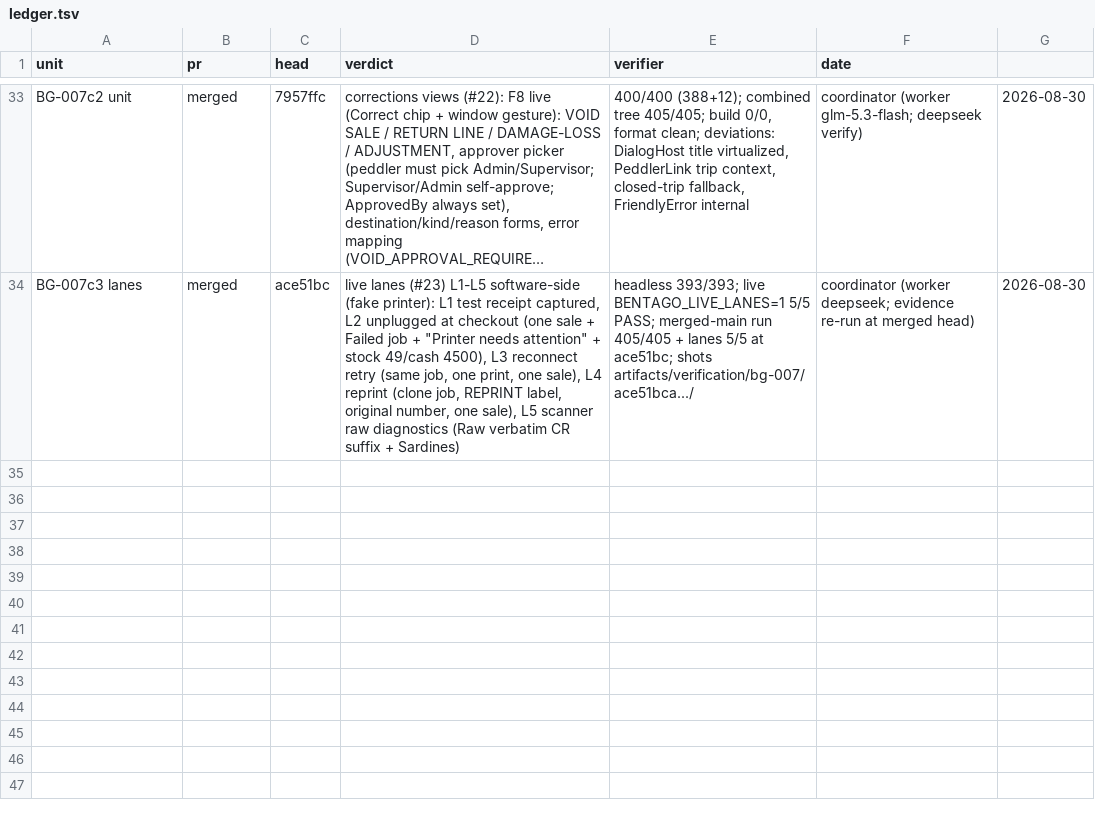
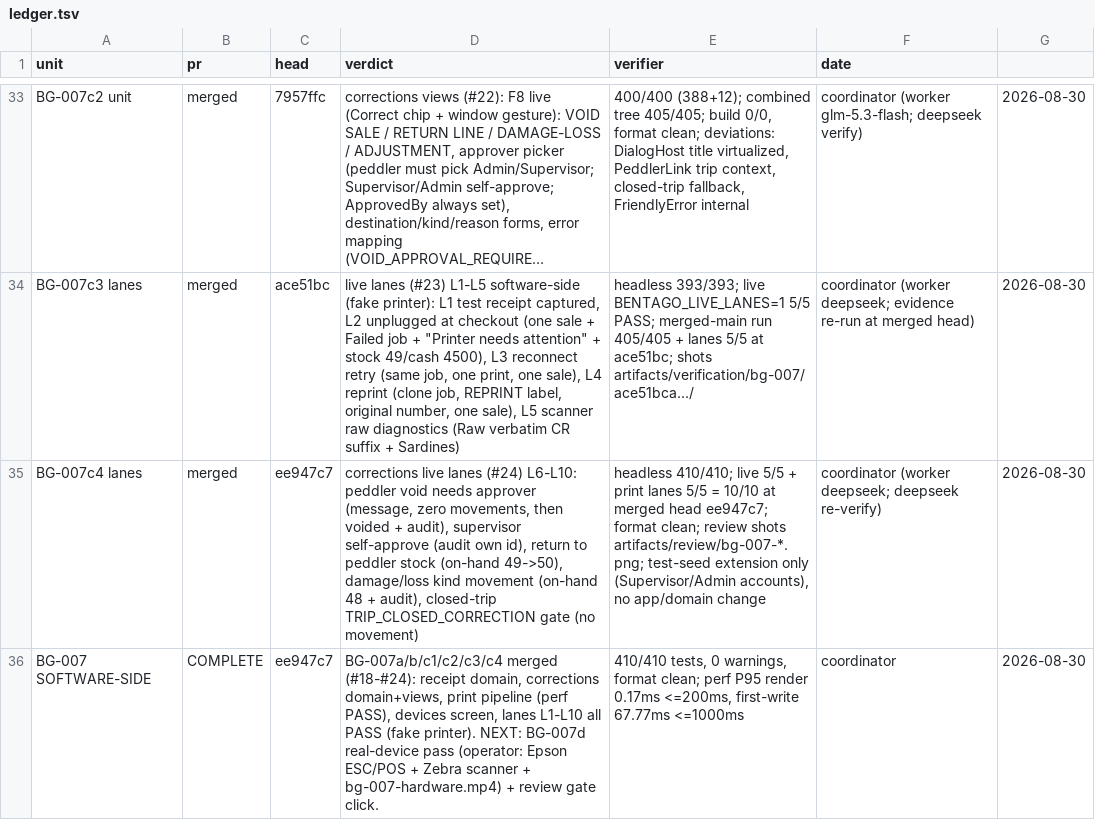
Before and after one commit to light691/bentaGo, a TSV file: orchestrate/bentago/ledger.tsv, drawn as a sheet; only a part is shown, gaps mark what is left out; long unchanged cells end in …; the diff names each change by its address in the sheet, - before the commit and + after, or states it on an @@ line.

Commit message:
ledger: BG-007c4 (ee947c7) merged; BG-007 software-side COMPLETE

```diff
--- a/orchestrate/bentago/ledger.tsv
+++ b/orchestrate/bentago/ledger.tsv
+row 35: BG-007c4 lanes | merged | ee947c7 | corrections live lanes (#24) L6-L10: peddler void needs approver (message, zero movements, then voided + audit), supervisor self-approve (audit own id), return to peddler stock (on-hand 49->50), damage/loss kind movement (on-hand 48 + audit), closed-trip TRIP_CLOSED_CORRECTION gate (no movement) | headless 410/410; live 5/5 + print lanes 5/5 = 10/10 at merged head ee947c7; format clean; review shots artifacts/review/bg-007-*.png; test-seed extension only (Supervisor/Admin accounts), no app/domain change | coordinator (worker deepseek; deepseek re-verify) | 2026-08-30
+row 36: BG-007 SOFTWARE-SIDE | COMPLETE | ee947c7 | BG-007a/b/c1/c2/c3/c4 merged (#18-#24): receipt domain, corrections domain+views, print pipeline (perf PASS), devices screen, lanes L1-L10 all PASS (fake printer). NEXT: BG-007d real-device pass (operator: Epson ESC/POS + Zebra scanner + bg-007-hardware.mp4) + review gate click. | 410/410 tests, 0 warnings, format clean; perf P95 render 0.17ms <=200ms, first-write 67.77ms <=1000ms | coordinator | 2026-08-30
```
